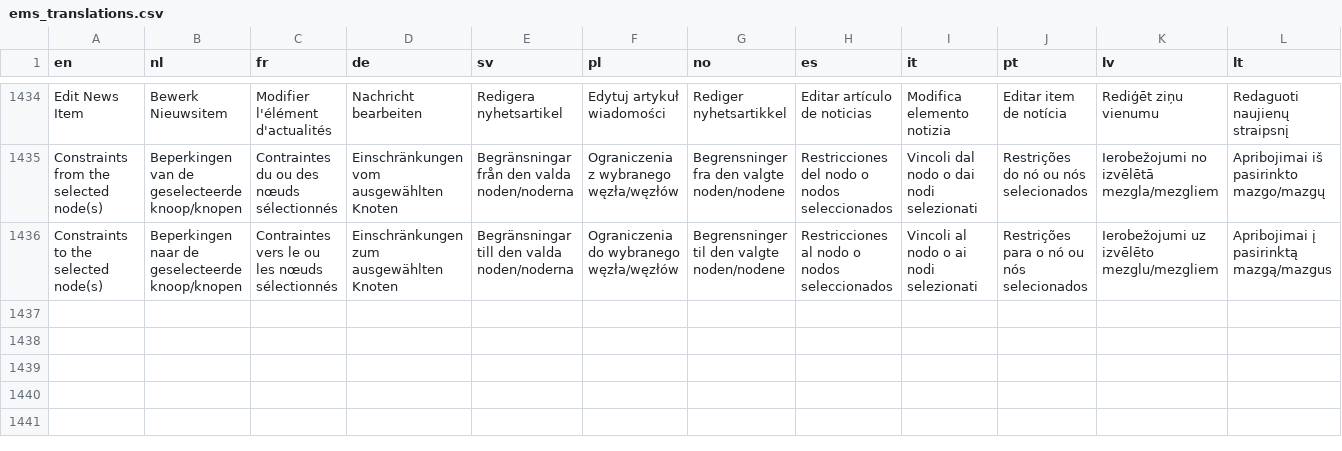
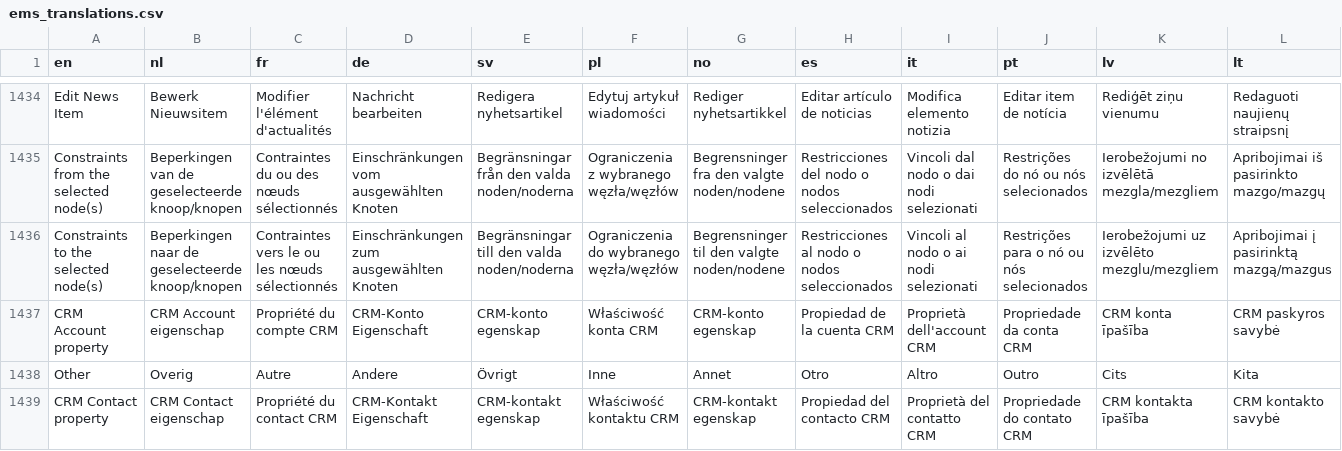
Before and after one commit to Elfsquad/translations, a CSV file: ems_translations.csv, drawn as a sheet; only a part is shown, gaps mark what is left out; the diff covers the shown part only; the diff names each change by its address in the sheet, - before the commit and + after, or states it on an @@ line.

Commit message:
feat(EC-21630) : translations

```diff
--- a/ems_translations.csv
+++ b/ems_translations.csv
+row 1437: CRM Account property | CRM Account eigenschap | Propriété du compte CRM | CRM-Konto Eigenschaft | CRM-konto egenskap | Właściwość konta CRM | CRM-konto egenskap | Propiedad de la cuenta CRM | Proprietà dell'account CRM | Propriedade da conta CRM | CRM konta īpašība | CRM paskyros savybė
+row 1438: Other | Overig | Autre | Andere | Övrigt | Inne | Annet | Otro | Altro | Outro | Cits | Kita
+row 1439: CRM Contact property | CRM Contact eigenschap | Propriété du contact CRM | CRM-Kontakt Eigenschaft | CRM-kontakt egenskap | Właściwość kontaktu CRM | CRM-kontakt egenskap | Propiedad del contacto CRM | Proprietà del contatto CRM | Propriedade do contato CRM | CRM kontakta īpašība | CRM kontakto savybė
```
Also changed, not shown: 3 added rows elsewhere in this file.
